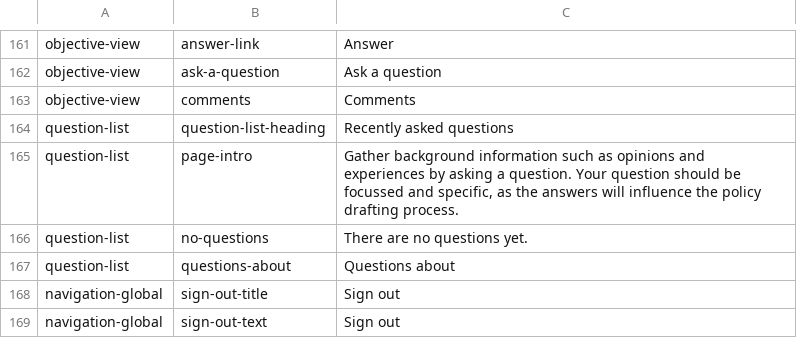
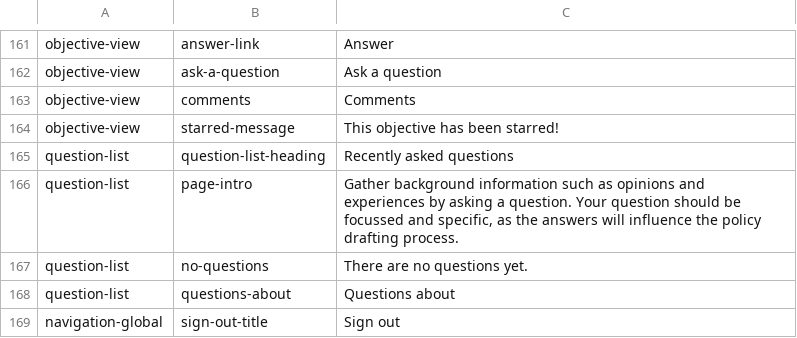
Before and after one commit to ThoughtWorksInc/objective8, a CSV file: resources/translations/en.csv, drawn as a sheet; only a part is shown, gaps mark what is left out; the shorter side is filled out with more unchanged rows.

Commit message:
CW+CM #77 - handlers for posting star for an objective

```diff
--- a/resources/translations/en.csv
+++ b/resources/translations/en.csv
@@ -163,2 +163,3 @@ objective-view,ask-a-question,Ask a question
 objective-view,comments,Comments
+objective-view,starred-message,This objective has been starred!
 question-list,question-list-heading,Recently asked questions
```
Also changed, not shown: 16 other files.
